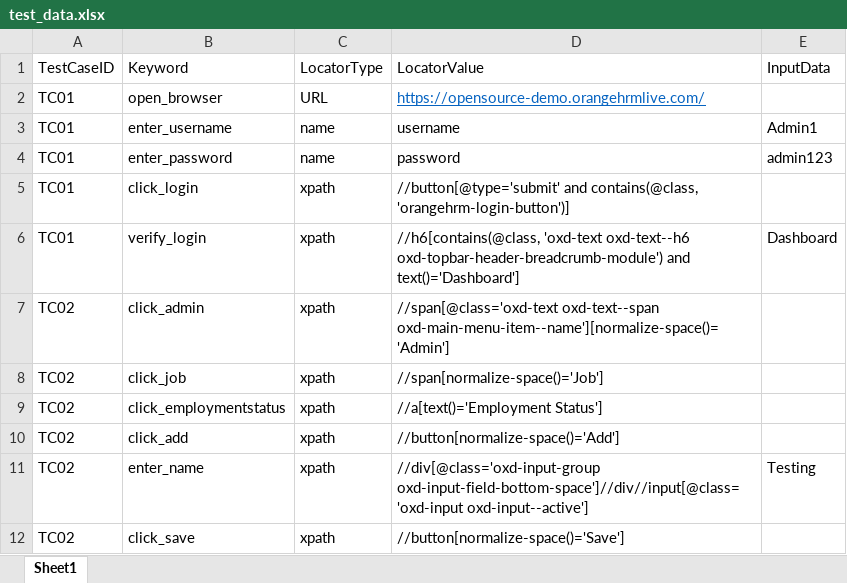
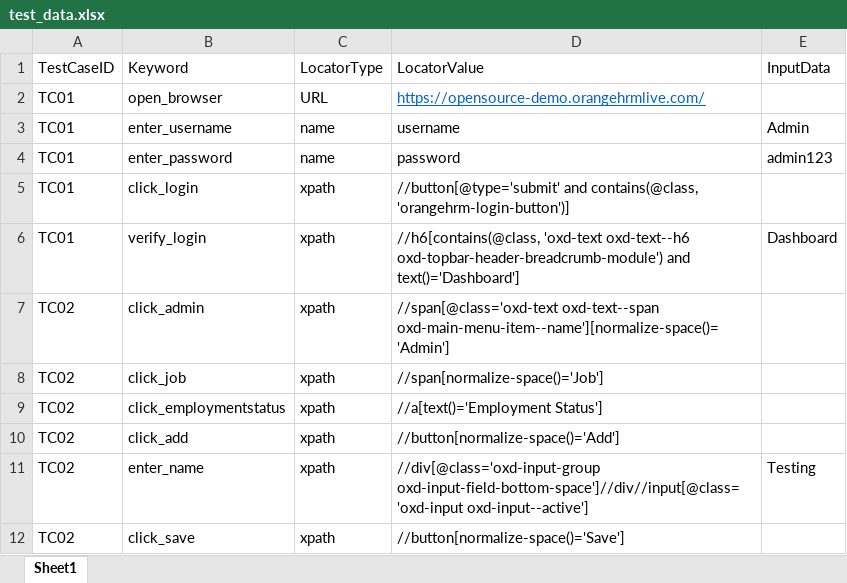
Before and after one commit to Anupama-92/OrangeHRM, an Excel workbook: test_data/test_data.xlsx, sheet Sheet1, drawn as a sheet; values as stored, in another font and other column widths than the file's, no borders; the diff names each change by its address in the sheet, - before the commit and + after, or states it on an @@ line.

```diff
--- a/test_data/test_data.xlsx (sheet Sheet1)
+++ b/test_data/test_data.xlsx (sheet Sheet1)
-E3: Admin1
+E3: Admin
```
Also changed, not shown: 6 other files.
